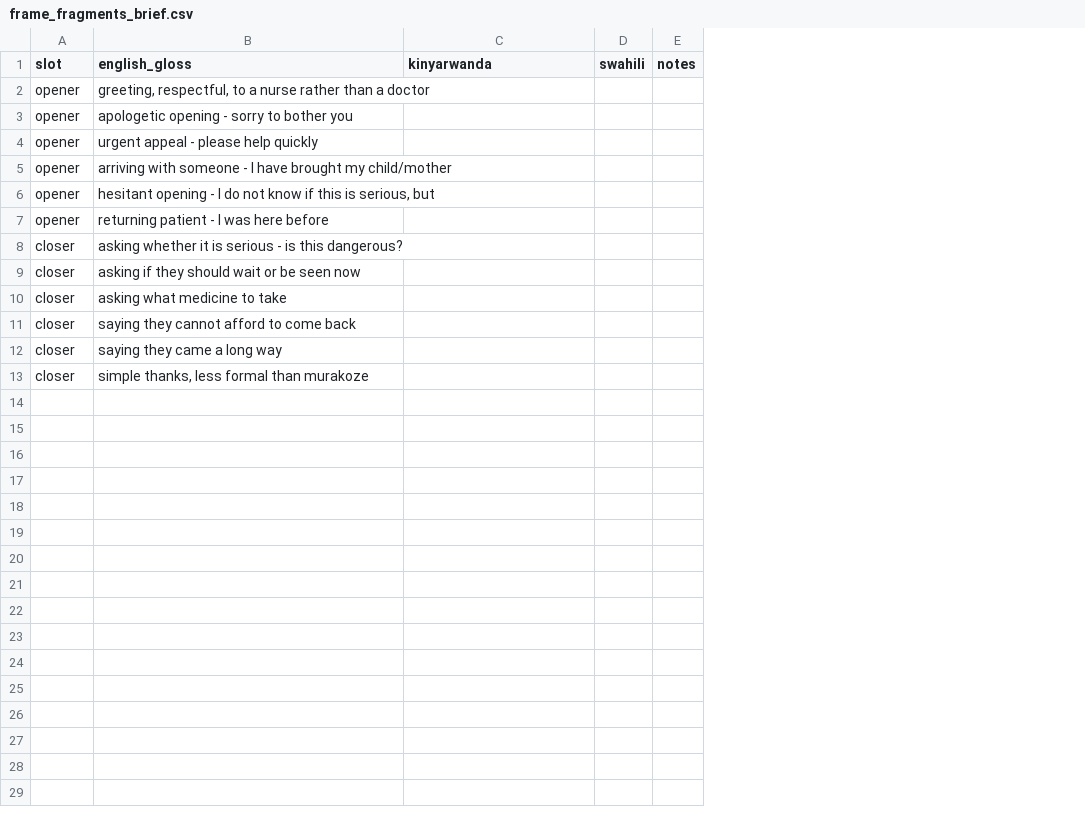
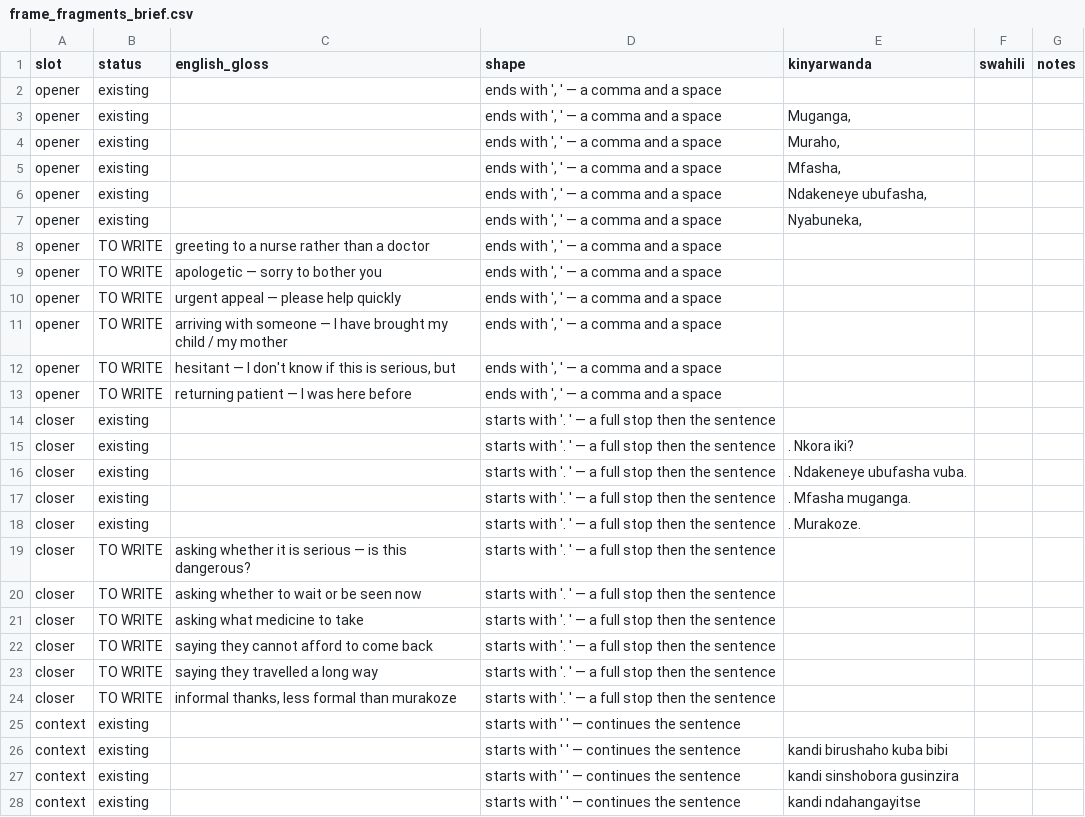
Before and after one commit to mariusbayizere/healthguard-ai, a CSV file: kinyamed/ml_model/review/frame_fragments_brief.csv, drawn as a sheet; only a part is shown; addresses are those after the commit; the diff covers the shown part only; the diff names each change by its address in the sheet, - before the commit and + after, or states it on an @@ line.

```diff
--- a/kinyamed/ml_model/review/frame_fragments_brief.csv
+++ b/kinyamed/ml_model/review/frame_fragments_brief.csv
+column B (status), rows 8-13: all TO WRITE; rows 19-24: all TO WRITE
+column D (shape), rows 8-13: all ends with ', ' — a comma and a space; rows 19-24: all starts with '. ' — a full stop then the sentence
+row 2: opener | existing |  | ends with ', ' — a comma and a space
+row 3: opener | existing |  | ends with ', ' — a comma and a space | Muganga,
+row 4: opener | existing |  | ends with ', ' — a comma and a space | Muraho,
+row 5: opener | existing |  | ends with ', ' — a comma and a space | Mfasha,
+row 6: opener | existing |  | ends with ', ' — a comma and a space | Ndakeneye ubufasha,
+row 7: opener | existing |  | ends with ', ' — a comma and a space | Nyabuneka,
-C8 (english_gloss): greeting, respectful, to a…
+C8 (english_gloss): greeting to a…
-C9 (english_gloss): apologetic opening - sorry to bother you
+C9 (english_gloss): apologetic — sorry to bother you
-C10 (english_gloss): urgent appeal - please help quickly
+C10 (english_gloss): urgent appeal — please help quickly
-C11 (english_gloss): …with someone - I have brought my child/mother
+C11 (english_gloss): …with someone — I have brought my child / my mother
-C12 (english_gloss): hesitant opening - I do not know if…
+C12 (english_gloss): hesitant — I don't know if…
-C13 (english_gloss): returning patient - I was here before
+C13 (english_gloss): returning patient — I was here before
+row 14: closer | existing |  | starts with '. ' — a full stop then the sentence
+row 15: closer | existing |  | starts with '. ' — a full stop then the sentence | . Nkora iki?
+row 16: closer | existing |  | starts with '. ' — a full stop then the sentence | . Ndakeneye ubufasha vuba.
+row 17: closer | existing |  | starts with '. ' — a full stop then the sentence | . Mfasha muganga.
+row 18: closer | existing |  | starts with '. ' — a full stop then the sentence | . Murakoze.
-C19 (english_gloss): …is serious - is this…
+C19 (english_gloss): …is serious — is this…
-C20 (english_gloss): asking if they should wait or be seen now
+C20 (english_gloss): asking whether to wait or be seen now
-C23 (english_gloss): saying they came a long way
+C23 (english_gloss): saying they travelled a long way
-C24 (english_gloss): simple thanks, less formal than murakoze
+C24 (english_gloss): informal thanks, less formal than murakoze
+row 25: context | existing |  | starts with ' ' — continues the sentence
+row 26: context | existing |  | starts with ' ' — continues the sentence | kandi birushaho kuba bibi
+row 27: context | existing |  | starts with ' ' — continues the sentence | kandi sinshobora gusinzira
+row 28: context | existing |  | starts with ' ' — continues the sentence | kandi ndahangayitse
```
Also changed, not shown: 6 added rows elsewhere in this file, 7 other files.
